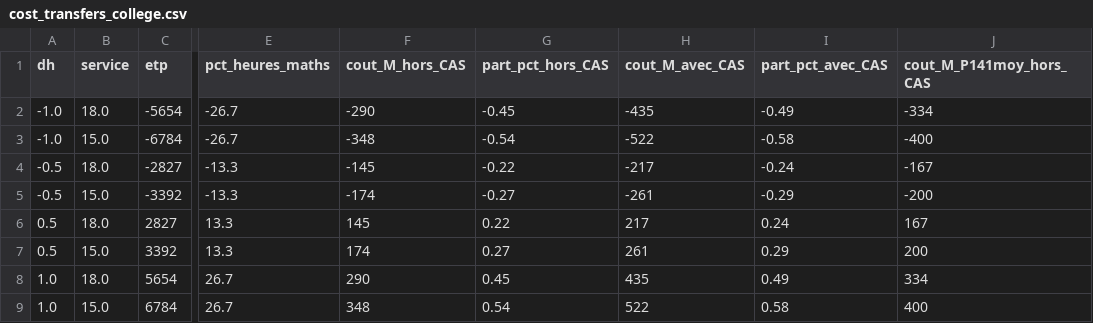
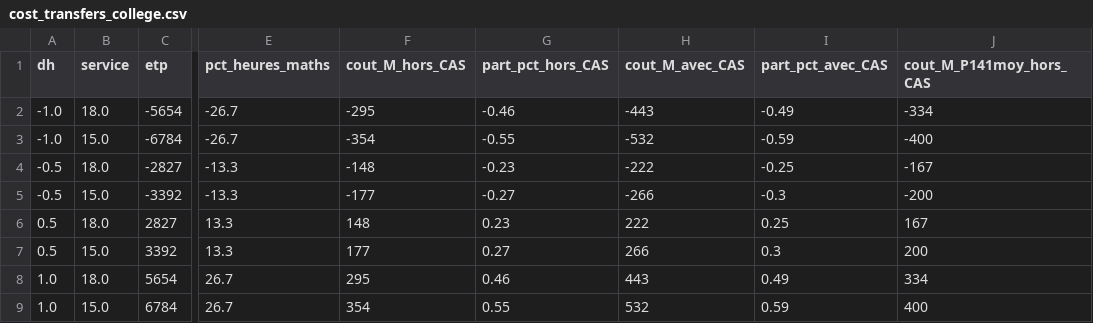
Before and after one commit to ttnn90395/Curriculum, a CSV file: data/processed/cost_transfers_college.csv, drawn as a sheet; only a part is shown, gaps mark what is left out; the diff names each change by its address in the sheet, - before the commit and + after, or states it on an @@ line.

```diff
--- a/data/processed/cost_transfers_college.csv
+++ b/data/processed/cost_transfers_college.csv
-F2 (cout_M_hors_CAS): -290
+F2 (cout_M_hors_CAS): -295
-G2 (part_pct_hors_CAS): -0.45
+G2 (part_pct_hors_CAS): -0.46
-H2 (cout_M_avec_CAS): -435
+H2 (cout_M_avec_CAS): -443
-F3 (cout_M_hors_CAS): -348
+F3 (cout_M_hors_CAS): -354
-G3 (part_pct_hors_CAS): -0.54
+G3 (part_pct_hors_CAS): -0.55
-H3 (cout_M_avec_CAS): -522
+H3 (cout_M_avec_CAS): -532
-I3 (part_pct_avec_CAS): -0.58
+I3 (part_pct_avec_CAS): -0.59
-F4 (cout_M_hors_CAS): -145
+F4 (cout_M_hors_CAS): -148
-G4 (part_pct_hors_CAS): -0.22
+G4 (part_pct_hors_CAS): -0.23
-H4 (cout_M_avec_CAS): -217
+H4 (cout_M_avec_CAS): -222
-I4 (part_pct_avec_CAS): -0.24
+I4 (part_pct_avec_CAS): -0.25
-F5 (cout_M_hors_CAS): -174
+F5 (cout_M_hors_CAS): -177
-H5 (cout_M_avec_CAS): -261
+H5 (cout_M_avec_CAS): -266
-I5 (part_pct_avec_CAS): -0.29
+I5 (part_pct_avec_CAS): -0.3
-F6 (cout_M_hors_CAS): 145
+F6 (cout_M_hors_CAS): 148
-G6 (part_pct_hors_CAS): 0.22
+G6 (part_pct_hors_CAS): 0.23
-H6 (cout_M_avec_CAS): 217
+H6 (cout_M_avec_CAS): 222
-I6 (part_pct_avec_CAS): 0.24
+I6 (part_pct_avec_CAS): 0.25
-F7 (cout_M_hors_CAS): 174
+F7 (cout_M_hors_CAS): 177
-H7 (cout_M_avec_CAS): 261
+H7 (cout_M_avec_CAS): 266
-I7 (part_pct_avec_CAS): 0.29
+I7 (part_pct_avec_CAS): 0.3
-F8 (cout_M_hors_CAS): 290
+F8 (cout_M_hors_CAS): 295
-G8 (part_pct_hors_CAS): 0.45
+G8 (part_pct_hors_CAS): 0.46
-H8 (cout_M_avec_CAS): 435
+H8 (cout_M_avec_CAS): 443
-F9 (cout_M_hors_CAS): 348
+F9 (cout_M_hors_CAS): 354
-G9 (part_pct_hors_CAS): 0.54
+G9 (part_pct_hors_CAS): 0.55
-H9 (cout_M_avec_CAS): 522
+H9 (cout_M_avec_CAS): 532
-I9 (part_pct_avec_CAS): 0.58
+I9 (part_pct_avec_CAS): 0.59
```
Also changed, not shown: data/parameters_teachers_cost.csv, data/processed/cost_transfers_lycee.csv, 2 other files.
